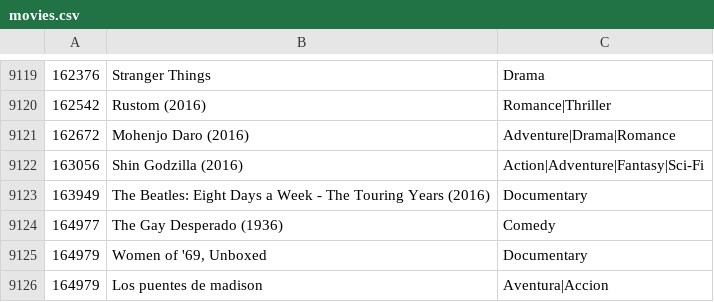
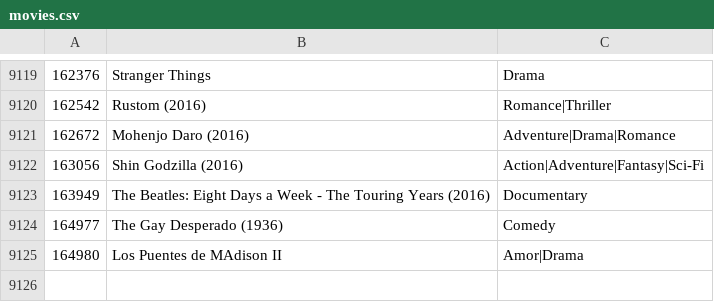
Before and after one commit to Aitorpm/mahoutProject, a CSV file: src/main/input/movies.csv, drawn as a sheet; only a part is shown, gaps mark what is left out; removed rows and columns are numbered as before the commit, all else as after; the diff names each change by its address in the sheet, - before the commit and + after, or states it on an @@ line.

Commit message:
writeCSV movies-nombres-data

```diff
--- a/src/main/input/movies.csv
+++ b/src/main/input/movies.csv
-row 9125: 164979 | Women of '69, Unboxed | Documentary
-row 9126: 164979 | Los puentes de madison | Aventura|Accion
+row 9125: 164980 | Los Puentes de MAdison II | Amor|Drama
```
Also changed, not shown: src/main/input/nombres.csv, 2 other files.
